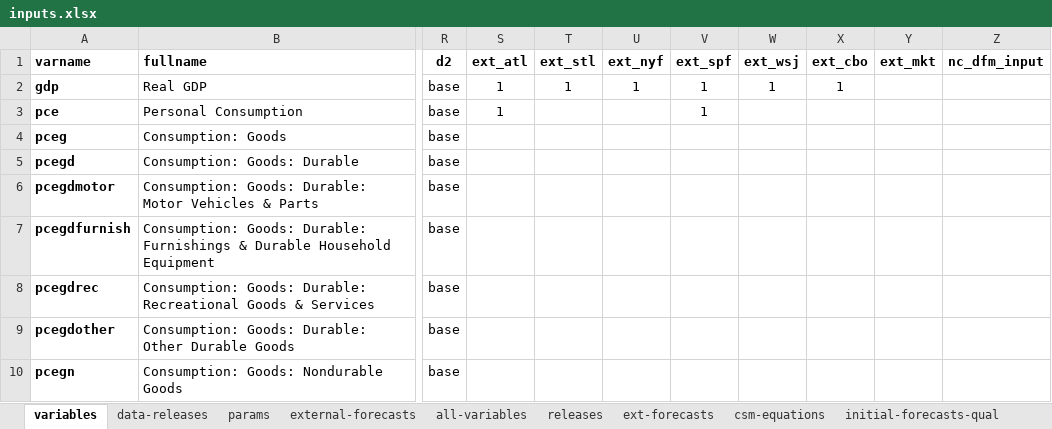
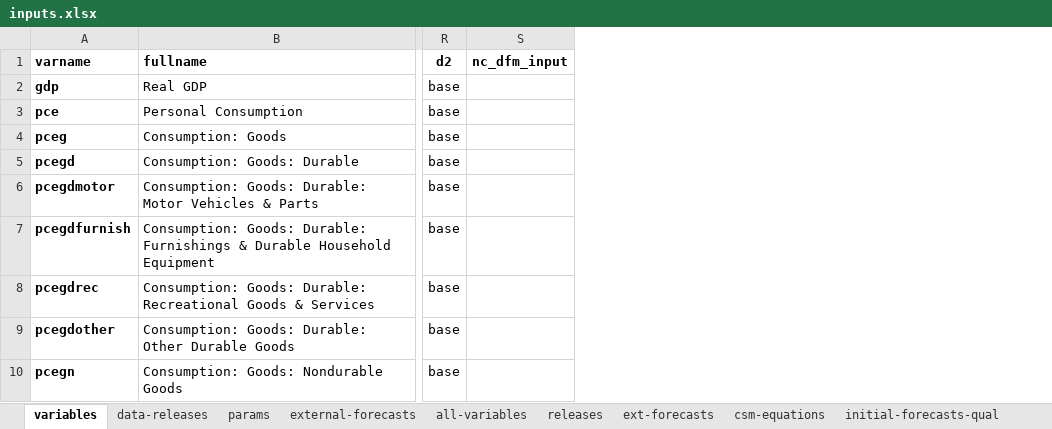
Before and after one commit to bongohead/econforecasting-r, an Excel workbook: model-inputs/inputs.xlsx, sheet variables, drawn as a sheet; only a part is shown, gaps mark what is left out; values as stored, in another font and other column widths than the file's, no borders; conditional formats and table styles not drawn; the diff names each change by its address in the sheet, - before the commit and + after, or states it on an @@ line.

```diff
--- a/model-inputs/inputs.xlsx (sheet variables)
+++ b/model-inputs/inputs.xlsx (sheet variables)
-column S (ext_atl), rows 2-3: 1 | 1
-column T (ext_stl), row 2: 1
-column U (ext_nyf), row 2: 1
-column V (ext_spf), rows 2-3: 1 | 1
-column W (ext_wsj), row 2: 1
-column X (ext_cbo), row 2: 1
-column Y (ext_mkt), empty
```
Also changed, not shown: 5 other files.
